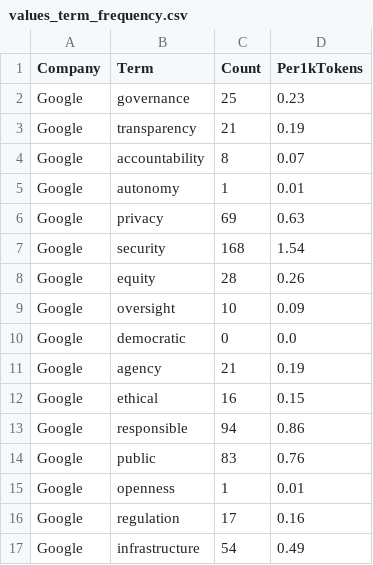
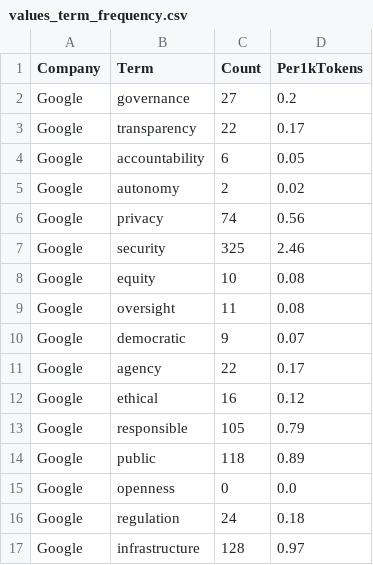
Before and after one commit to victorproexp/thesis-pipeline, a CSV file: Thesis_Data_Mining/04_Analysis_Outputs/values_term_frequency.csv, drawn as a sheet; only a part is shown; the diff covers the shown part only.

```diff
--- a/Thesis_Data_Mining/04_Analysis_Outputs/values_term_frequency.csv
+++ b/Thesis_Data_Mining/04_Analysis_Outputs/values_term_frequency.csv
@@ -1,17 +1,17 @@
 Company,Term,Count,Per1kTokens
-Google,governance,25,0.23
-Google,transparency,21,0.19
-Google,accountability,8,0.07
-Google,autonomy,1,0.01
-Google,privacy,69,0.63
-Google,security,168,1.54
-Google,equity,28,0.26
-Google,oversight,10,0.09
-Google,democratic,0,0.0
-Google,agency,21,0.19
-Google,ethical,16,0.15
-Google,responsible,94,0.86
-Google,public,83,0.76
-Google,openness,1,0.01
-Google,regulation,17,0.16
-Google,infrastructure,54,0.49
+Google,governance,27,0.2
+Google,transparency,22,0.17
+Google,accountability,6,0.05
+Google,autonomy,2,0.02
+Google,privacy,74,0.56
+Google,security,325,2.46
+Google,equity,10,0.08
+Google,oversight,11,0.08
+Google,democratic,9,0.07
+Google,agency,22,0.17
+Google,ethical,16,0.12
+Google,responsible,105,0.79
+Google,public,118,0.89
+Google,openness,0,0.0
+Google,regulation,24,0.18
+Google,infrastructure,128,0.97
```
Also changed, not shown: 71 edited cells elsewhere in this file, Thesis_Data_Mining/04_Analysis_Outputs/appendix_corpus_metadata.csv, Thesis_Data_Mining/04_Analysis_Outputs/cluster_diagnostics.csv, 14 other files.
